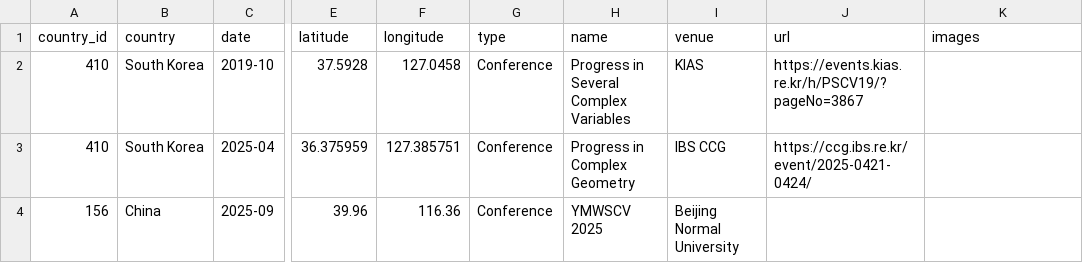
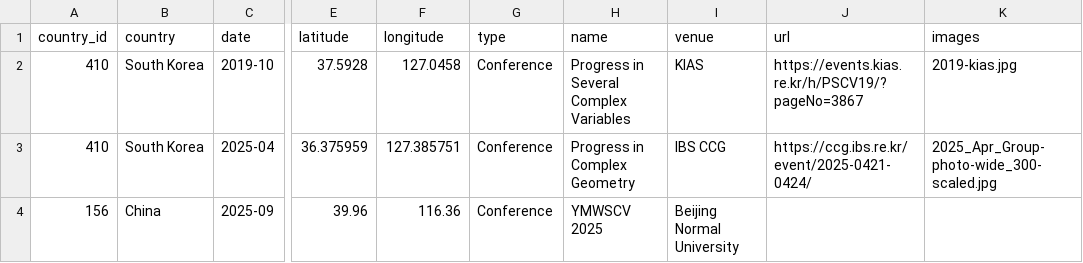
Before and after one commit to Takahiro-Ina/travel-map, a CSV file: travels.csv, drawn as a sheet; only a part is shown, gaps mark what is left out; the diff names each change by its address in the sheet, - before the commit and + after, or states it on an @@ line.

Commit message:
Add image filenames to South Korea conference entries
Added image filenames for two conference entries.

```diff
--- a/travels.csv
+++ b/travels.csv
-K2 (images): (empty)
+K2 (images): 2019-kias.jpg
-K3 (images): (empty)
+K3 (images): 2025_Apr_Group-photo-wide_300-scaled.jpg
```
